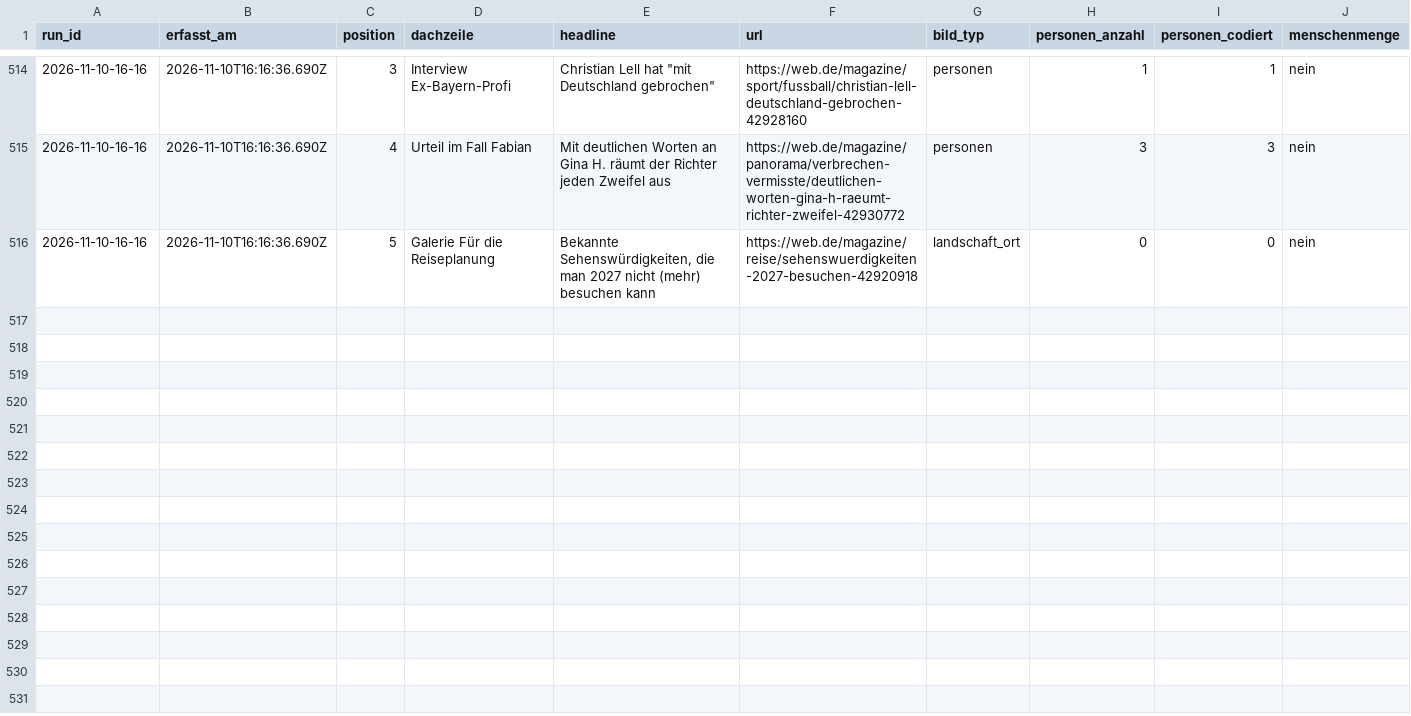
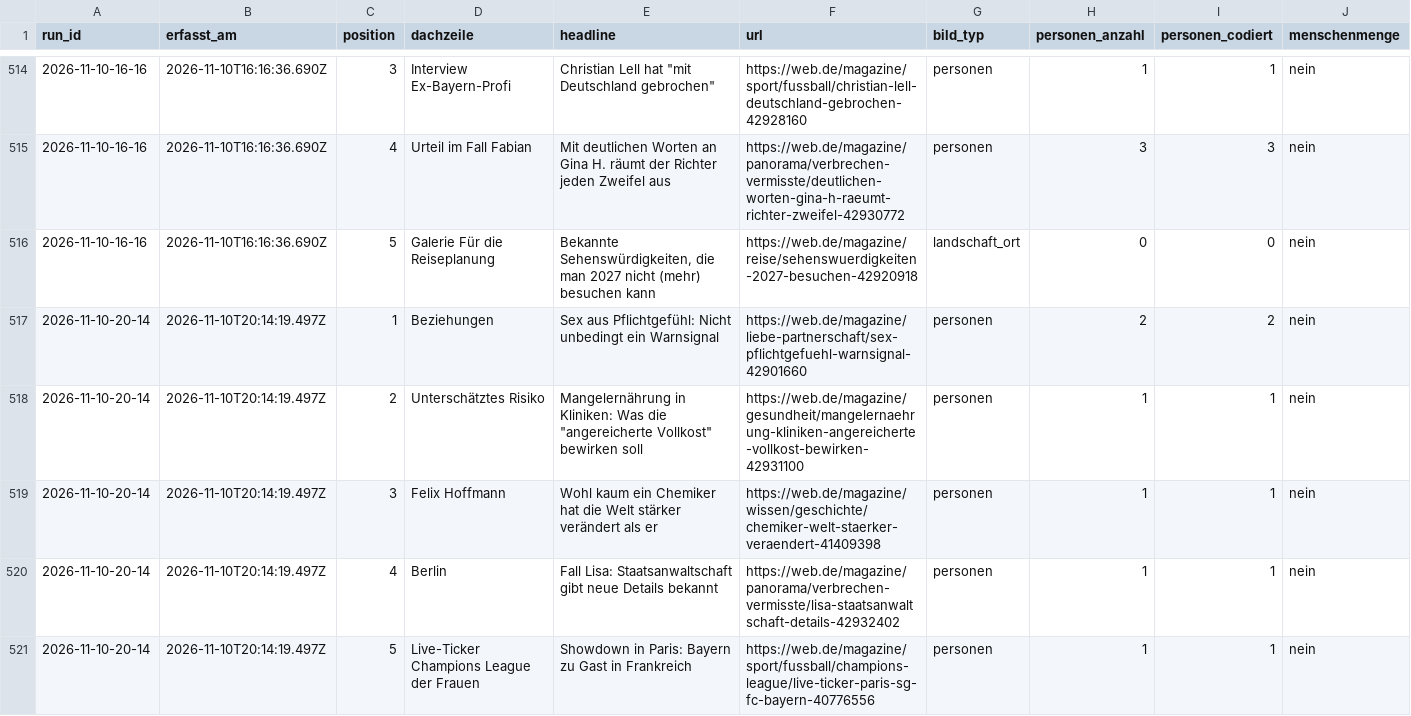
Before and after one commit to happkatharina71-bit/crmd, a CSV file: webde-monitor/data/teasers.csv, drawn as a sheet; only a part is shown, gaps mark what is left out; rows hold the shown columns only; the diff names each change by its address in the sheet, - before the commit and + after, or states it on an @@ line.

```diff
--- a/webde-monitor/data/teasers.csv
+++ b/webde-monitor/data/teasers.csv
+row 517: 2026-11-10-20-14 | 2026-11-10T20:14:19.497Z | 1 | Beziehungen | Sex aus Pflichtgefühl: Nicht unbedingt ein Warnsignal | https://web.de/magazine/liebe-partnerschaft/sex-pflichtgefuehl-warnsignal-42901660 | personen | 2 | 2 | nein
+row 518: 2026-11-10-20-14 | 2026-11-10T20:14:19.497Z | 2 | Unterschätztes Risiko | Mangelernährung in Kliniken: Was die "angereicherte Vollkost" bewirken soll | https://web.de/magazine/gesundheit/mangelernaehrung-kliniken-angereicherte-vollkost-bewirken-42931100 | personen | 1 | 1 | nein
+row 519: 2026-11-10-20-14 | 2026-11-10T20:14:19.497Z | 3 | Felix Hoffmann | Wohl kaum ein Chemiker hat die Welt stärker verändert als er | https://web.de/magazine/wissen/geschichte/chemiker-welt-staerker-veraendert-41409398 | personen | 1 | 1 | nein
+row 520: 2026-11-10-20-14 | 2026-11-10T20:14:19.497Z | 4 | Berlin | Fall Lisa: Staatsanwaltschaft gibt neue Details bekannt | https://web.de/magazine/panorama/verbrechen-vermisste/lisa-staatsanwaltschaft-details-42932402 | personen | 1 | 1 | nein
+row 521: 2026-11-10-20-14 | 2026-11-10T20:14:19.497Z | 5 | Live-Ticker Champions League der Frauen | Showdown in Paris: Bayern zu Gast in Frankreich | https://web.de/magazine/sport/fussball/champions-league/live-ticker-paris-sg-fc-bayern-40776556 | personen | 1 | 1 | nein
```
Also changed, not shown: webde-monitor/data/persons.csv, 7 other files.
